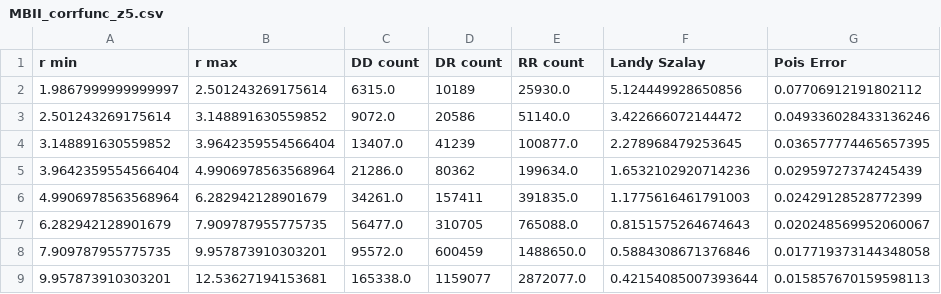
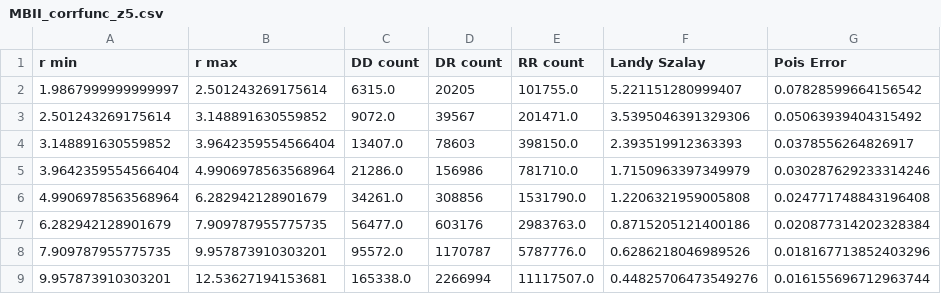
Before and after one commit to VibinRam/Pan-STARRS-quasar-clustering, a CSV file: PhdProjects/Complicor/Data/MBIIbhIncompOverlf/MBII_corrfunc_z5.csv, drawn as a sheet; only a part is shown; the diff covers the shown part only.

```diff
--- a/PhdProjects/Complicor/Data/MBIIbhIncompOverlf/MBII_corrfunc_z5.csv
+++ b/PhdProjects/Complicor/Data/MBIIbhIncompOverlf/MBII_corrfunc_z5.csv
@@ -1,9 +1,9 @@
 r min,r max,DD count,DR count,RR count,Landy Szalay,Pois Error
-1.9867999999999997,2.501243269175614,6315.0,10189,25930.0,5.124449928650856,0.07706912191802112
-2.501243269175614,3.148891630559852,9072.0,20586,51140.0,3.422666072144472,0.049336028433136246
-3.148891630559852,3.9642359554566404,13407.0,41239,100877.0,2.278968479253645,0.036577774465657395
-3.9642359554566404,4.9906978563568964,21286.0,80362,199634.0,1.6532102920714236,0.02959727374245439
-4.9906978563568964,6.282942128901679,34261.0,157411,391835.0,1.1775616461791003,0.02429128528772399
-6.282942128901679,7.909787955775735,56477.0,310705,765088.0,0.8151575264674643,0.020248569952060067
-7.909787955775735,9.957873910303201,95572.0,600459,1488650.0,0.5884308671376846,0.017719373144348058
-9.957873910303201,12.53627194153681,165338.0,1159077,2872077.0,0.42154085007393644,0.015857670159598113
+1.9867999999999997,2.501243269175614,6315.0,20205,101755.0,5.221151280999407,0.07828599664156542
+2.501243269175614,3.148891630559852,9072.0,39567,201471.0,3.5395046391329306,0.05063939404315492
+3.148891630559852,3.9642359554566404,13407.0,78603,398150.0,2.393519912363393,0.0378556264826917
+3.9642359554566404,4.9906978563568964,21286.0,156986,781710.0,1.7150963397349979,0.030287629233314246
+4.9906978563568964,6.282942128901679,34261.0,308856,1531790.0,1.2206321959005808,0.024771748843196408
+6.282942128901679,7.909787955775735,56477.0,603176,2983763.0,0.8715205121400186,0.020877314202328384
+7.909787955775735,9.957873910303201,95572.0,1170787,5787776.0,0.6286218046989526,0.018167713852403296
+9.957873910303201,12.53627194153681,165338.0,2266994,11117507.0,0.44825706473549276,0.016155696712963744
```
Also changed, not shown: 48 edited cells elsewhere in this file, PhdProjects/Complicor/Data/MBIIbhIncompOverlf/MBII_corrfunc_z10.csv, PhdProjects/Complicor/Data/MBIIbhIncompOverlf/MBII_corrfunc_z4.csv, 15 other files.
